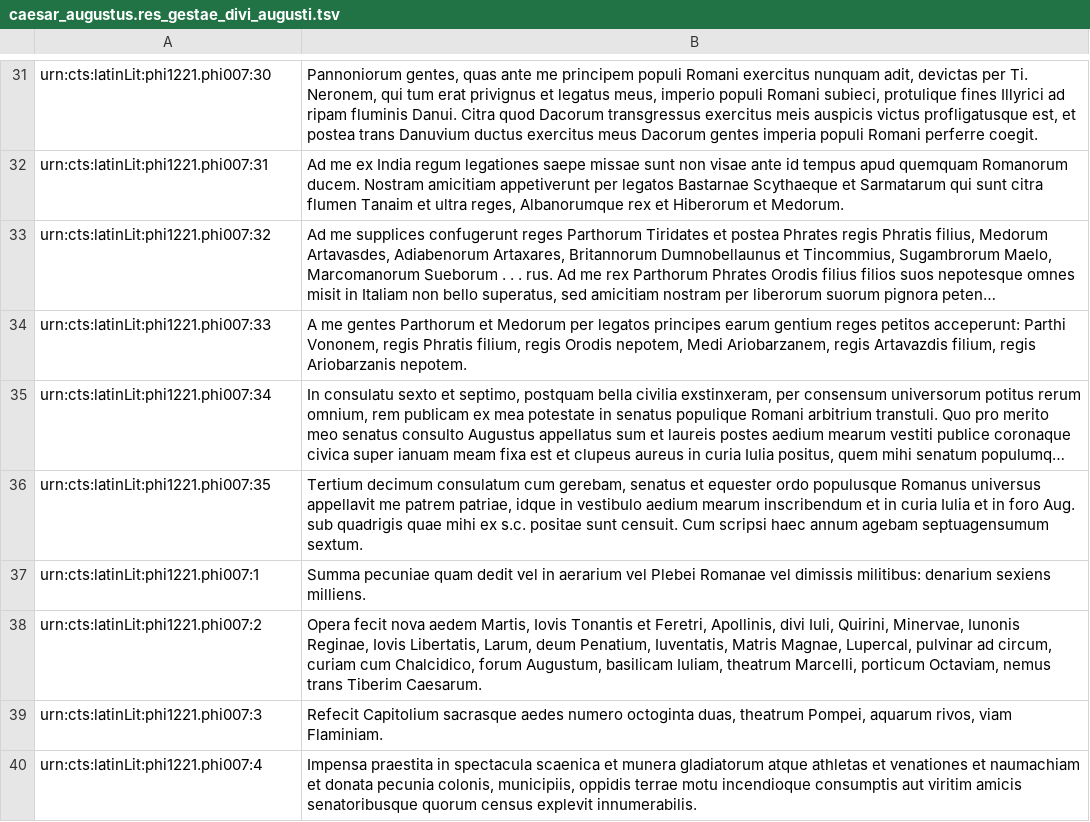
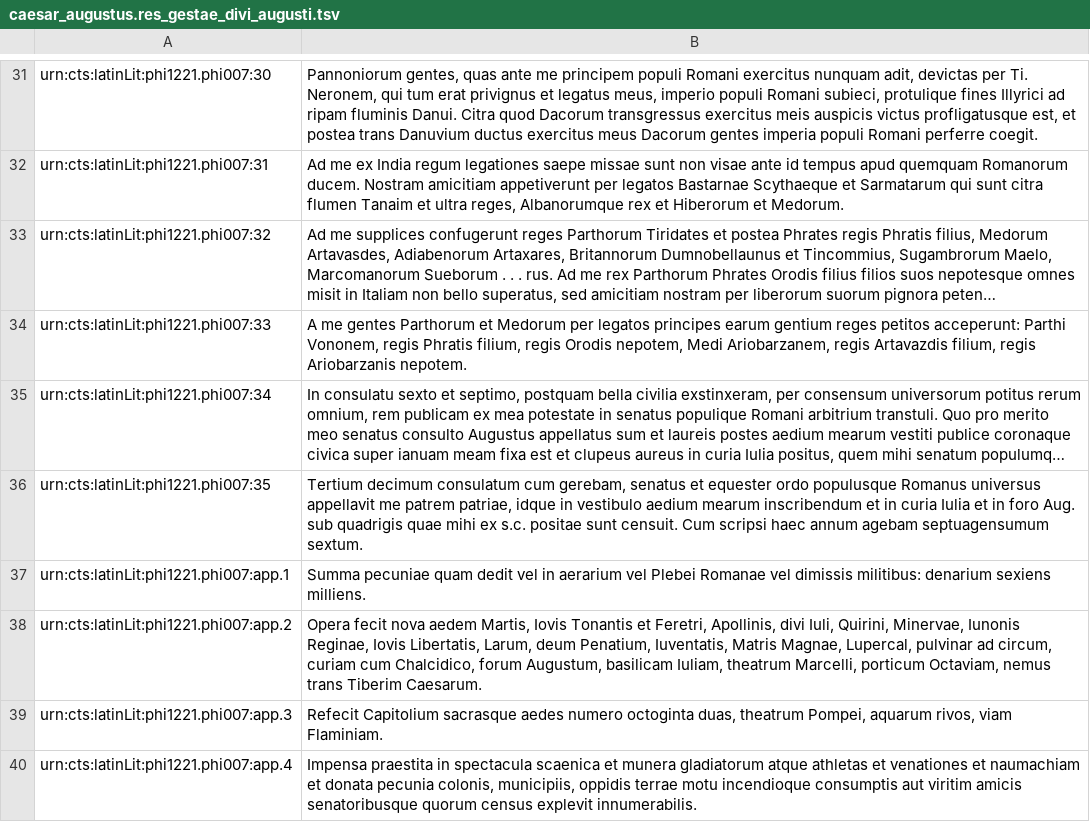
Before and after one commit to hcflag/latin, a TSV file: editions/caesar_augustus.res_gestae_divi_augusti.tsv, drawn as a sheet; only a part is shown, gaps mark what is left out; long unchanged cells end in …; the diff names each change by its address in the sheet, - before the commit and + after, or states it on an @@ line.

Commit message:
Update caesar_augustus.res_gestae_divi_augusti.tsv

```diff
--- a/editions/caesar_augustus.res_gestae_divi_augusti.tsv
+++ b/editions/caesar_augustus.res_gestae_divi_augusti.tsv
-A37: urn:cts:latinLit:phi1221.phi007:1
+A37: urn:cts:latinLit:phi1221.phi007:app.1
-A38: urn:cts:latinLit:phi1221.phi007:2
+A38: urn:cts:latinLit:phi1221.phi007:app.2
-A39: urn:cts:latinLit:phi1221.phi007:3
+A39: urn:cts:latinLit:phi1221.phi007:app.3
-A40: urn:cts:latinLit:phi1221.phi007:4
+A40: urn:cts:latinLit:phi1221.phi007:app.4
```
